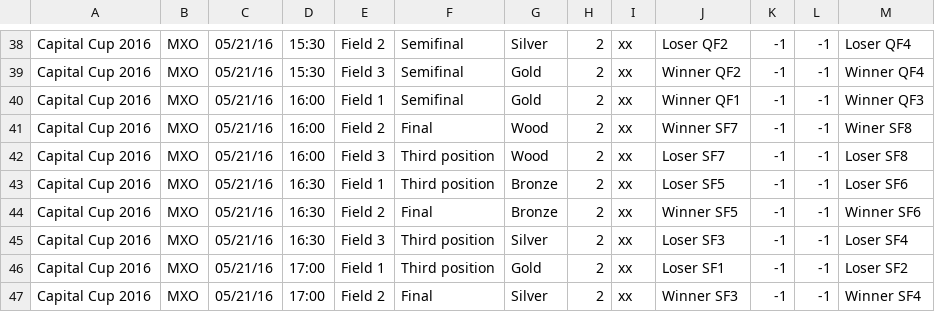
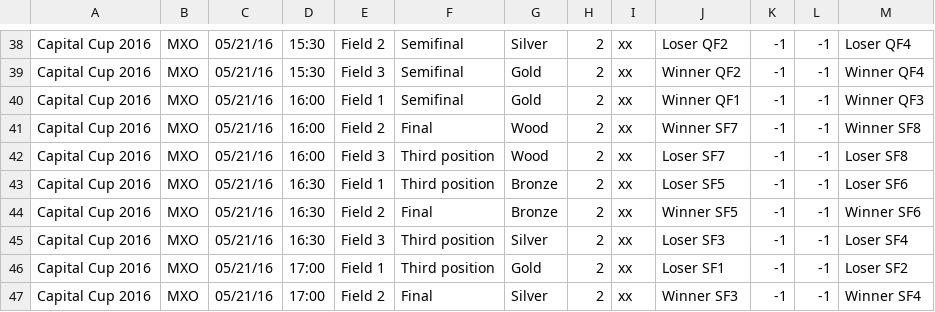
Before and after one commit to paconte/tournaments, a CSV file: player/data_files/csv/TGames_CapitalCup_2016_MXO_RAW.csv, drawn as a sheet; only a part is shown, gaps mark what is left out.

```diff
--- a/player/data_files/csv/TGames_CapitalCup_2016_MXO_RAW.csv
+++ b/player/data_files/csv/TGames_CapitalCup_2016_MXO_RAW.csv
@@ -40,3 +40,3 @@ Capital Cup 2016;MXO;05/21/16;15:30;Field 3;Semifinal;Gold;2;xx;Winner QF2;-1;-1
 Capital Cup 2016;MXO;05/21/16;16:00;Field 1;Semifinal;Gold;2;xx;Winner QF1;-1;-1;Winner QF3
-Capital Cup 2016;MXO;05/21/16;16:00;Field 2;Final;Wood;2;xx;Winner SF7;-1;-1;Winer SF8
+Capital Cup 2016;MXO;05/21/16;16:00;Field 2;Final;Wood;2;xx;Winner SF7;-1;-1;Winner SF8
 Capital Cup 2016;MXO;05/21/16;16:00;Field 3;Third position;Wood;2;xx;Loser SF7;-1;-1;Loser SF8
```
Also changed, not shown: player/data_files/csv/TGames_CapitalCup_2015_MXO_RAW.csv.
